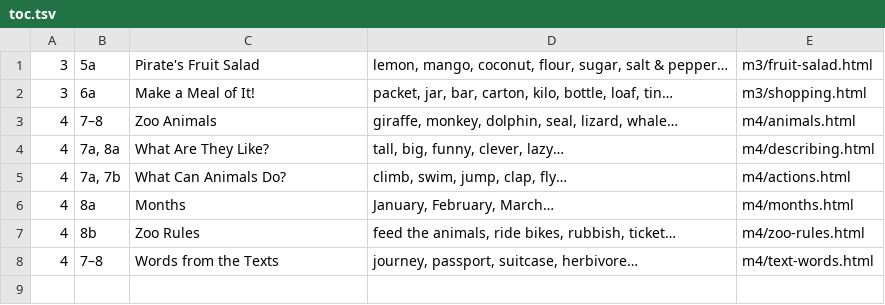
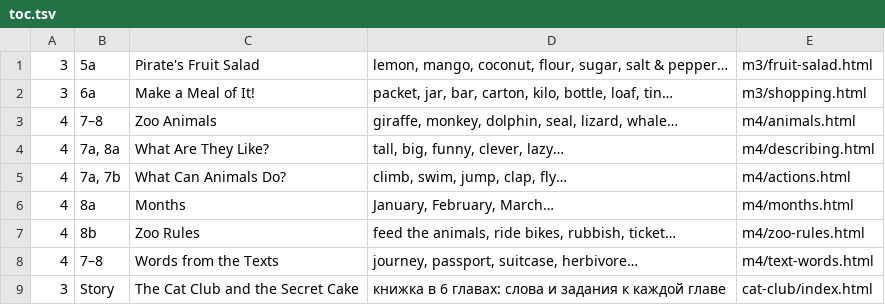
Before and after one commit to elvisk2079-ux/Spotlight-4, a TSV file: src/toc.tsv, drawn as a sheet; the diff names each change by its address in the sheet, - before the commit and + after, or states it on an @@ line.

```diff
--- a/src/toc.tsv
+++ b/src/toc.tsv
+row 9: 3 | Story | The Cat Club and the Secret Cake | книжка в 6 главах: слова и задания к каждой главе | cat-club/index.html
```
Also changed, not shown: 45 other files.
